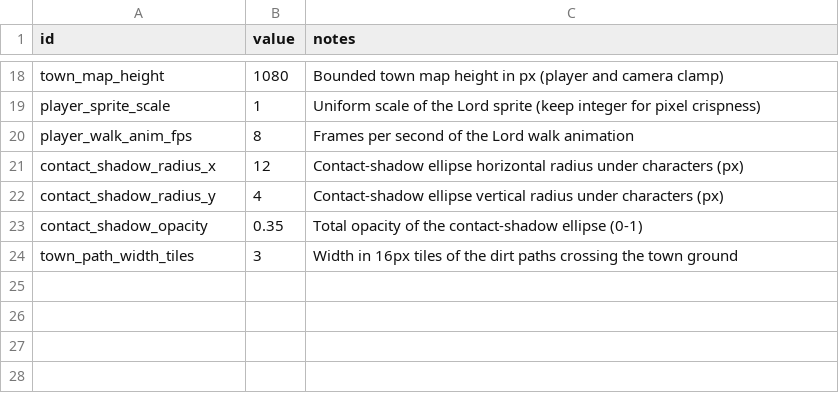
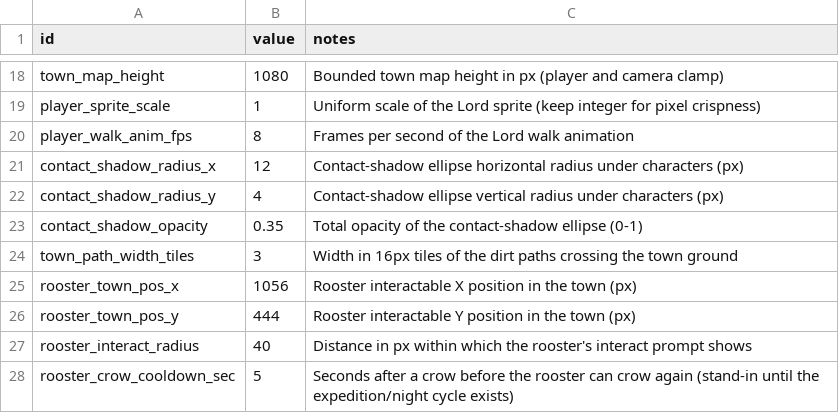
Before and after one commit to gw1108/TristramAutoBattler, a CSV file: lord-of-hirelings/data/balance.csv, drawn as a sheet; only a part is shown, gaps mark what is left out.

Commit message:
ws(code) iter 9 [claude]: Day-advance trigger: rooster crow starts a ne…
Added the rooster interactable (scripts/town/rooster.gd, an Area2D in scenes/main/main.tscn) as the GDD's day-start trigger: walking into its radius shows a '[E] Wake the rooster' proximity prompt, and pressing the new rebindable 'interact' action (E, added to project.godot) makes it crow — a small scale-pop tween plus GameState.advance_day(), so the HUD day counter now advances in play. The rooster is a code-drawn placeholder silhouette until its sprites land; position, prompt radius, and crow cooldown are balance.csv tunables (rooster_town_pos_x/y, rooster_interact_radius, rooster_crow_cooldown_sec). Verified: full verify command exits 0, and a temporary (reverted) headless self-check on main.tscn printed day 1 -> 2 after crow() with the cooldown engaged and the prompt switched to the dozing text.

Decisions: The GDD gates crowing on night returning after an expedition; with no night/expedition cycle yet, a balance.csv cooldown stands in so the counter stays exercisable in playtests — the crow() method is public so the future night-cycle system (or tests) can gate/trigger it properly. Prompt-on-approach + interact-key is implemented; the GDD's click-to-pathfind interaction path is left for a later slice.

Workshop-Pass: 9
Workshop-Task: ws-01kxpshz2k6fkjt3jpy115aa10

```diff
--- a/lord-of-hirelings/data/balance.csv
+++ b/lord-of-hirelings/data/balance.csv
@@ -24 +24,5 @@ contact_shadow_opacity,0.35,Total opacity of the contact-shadow ellipse (0-1)
 town_path_width_tiles,3,Width in 16px tiles of the dirt paths crossing the town ground
+rooster_town_pos_x,1056,Rooster interactable X position in the town (px)
+rooster_town_pos_y,444,Rooster interactable Y position in the town (px)
+rooster_interact_radius,40,Distance in px within which the rooster's interact prompt shows
+rooster_crow_cooldown_sec,5,Seconds after a crow before the rooster can crow again (stand-in until the expedition/night cycle exists)
```
Also changed, not shown: 4 other files.
